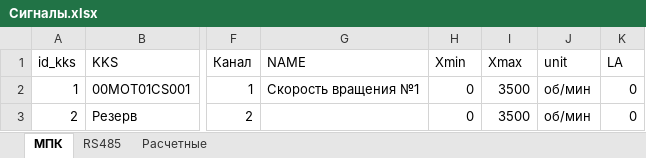
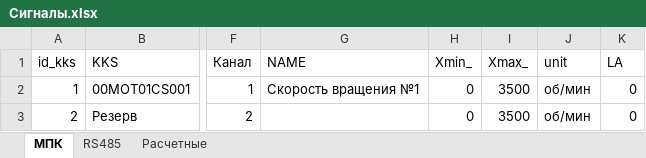
Before and after one commit to Nagibator1999/RZD, an Excel workbook: Сигналы.xlsx, sheet МПК, drawn as a sheet; only a part is shown, gaps mark what is left out; values as stored, in another font and other column widths than the file's, no borders; charts and pictures not drawn; the diff names each change by its address in the sheet, - before the commit and + after, or states it on an @@ line.

Commit message:
Don't forget fix another tables

```diff
--- a/Сигналы.xlsx (sheet МПК)
+++ b/Сигналы.xlsx (sheet МПК)
-H1: Xmin
+H1: Xmin_
-I1: Xmax
+I1: Xmax_
```
Also changed, not shown: formulas that keep their value, charts or pictures, 2 other files.
